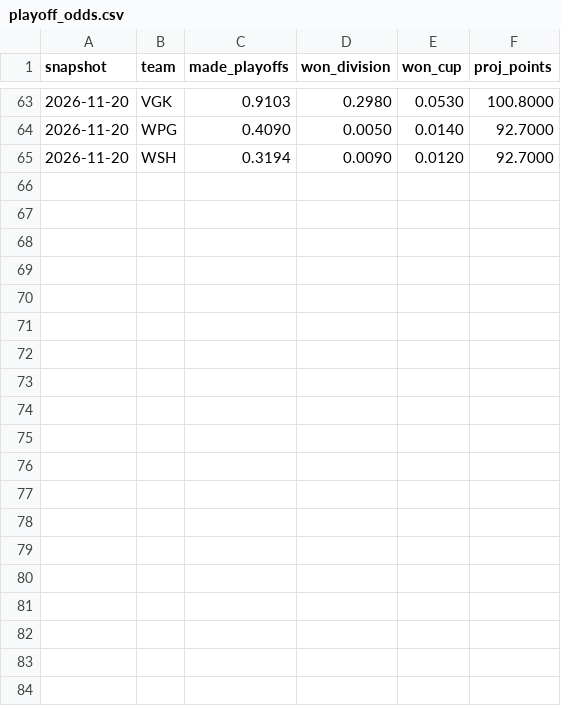
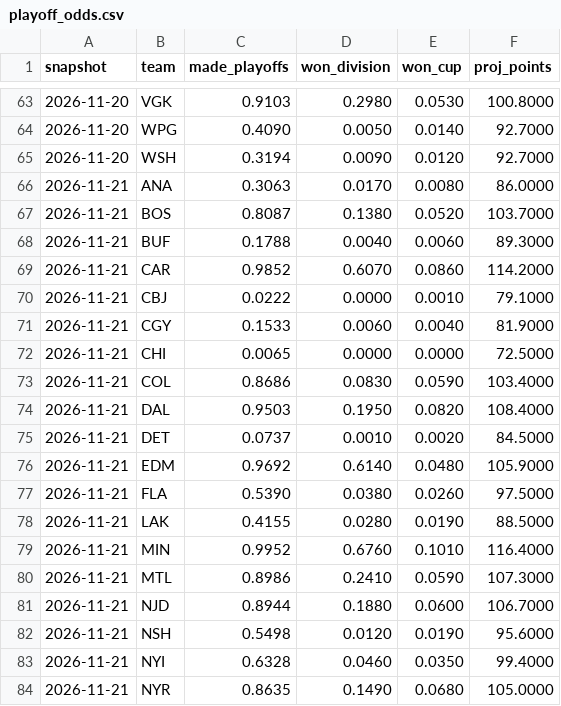
Before and after one commit to juhaopesonen/NHL-stats, a CSV file: data/2026-27/playoff_odds.csv, drawn as a sheet; only a part is shown, gaps mark what is left out; the diff covers the shown part only; the diff names each change by its address in the sheet, - before the commit and + after, or states it on an @@ line.

```diff
--- a/data/2026-27/playoff_odds.csv
+++ b/data/2026-27/playoff_odds.csv
+row 66: 2026-11-21 | ANA | 0.3063 | 0.0170 | 0.0080 | 86.0000
+row 67: 2026-11-21 | BOS | 0.8087 | 0.1380 | 0.0520 | 103.7000
+row 68: 2026-11-21 | BUF | 0.1788 | 0.0040 | 0.0060 | 89.3000
+row 69: 2026-11-21 | CAR | 0.9852 | 0.6070 | 0.0860 | 114.2000
+row 70: 2026-11-21 | CBJ | 0.0222 | 0.0000 | 0.0010 | 79.1000
+row 71: 2026-11-21 | CGY | 0.1533 | 0.0060 | 0.0040 | 81.9000
+row 72: 2026-11-21 | CHI | 0.0065 | 0.0000 | 0.0000 | 72.5000
+row 73: 2026-11-21 | COL | 0.8686 | 0.0830 | 0.0590 | 103.4000
+row 74: 2026-11-21 | DAL | 0.9503 | 0.1950 | 0.0820 | 108.4000
+row 75: 2026-11-21 | DET | 0.0737 | 0.0010 | 0.0020 | 84.5000
+row 76: 2026-11-21 | EDM | 0.9692 | 0.6140 | 0.0480 | 105.9000
+row 77: 2026-11-21 | FLA | 0.5390 | 0.0380 | 0.0260 | 97.5000
+row 78: 2026-11-21 | LAK | 0.4155 | 0.0280 | 0.0190 | 88.5000
+row 79: 2026-11-21 | MIN | 0.9952 | 0.6760 | 0.1010 | 116.4000
+row 80: 2026-11-21 | MTL | 0.8986 | 0.2410 | 0.0590 | 107.3000
+row 81: 2026-11-21 | NJD | 0.8944 | 0.1880 | 0.0600 | 106.7000
+row 82: 2026-11-21 | NSH | 0.5498 | 0.0120 | 0.0190 | 95.6000
+row 83: 2026-11-21 | NYI | 0.6328 | 0.0460 | 0.0350 | 99.4000
+row 84: 2026-11-21 | NYR | 0.8635 | 0.1490 | 0.0680 | 105.0000
```
Also changed, not shown: 13 added rows elsewhere in this file, data/2026-27/standings.csv, 6 other files.
